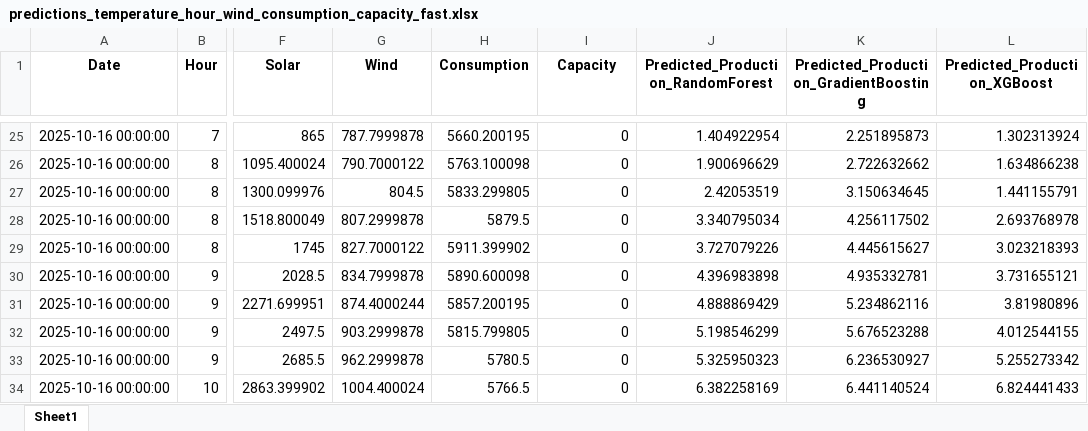
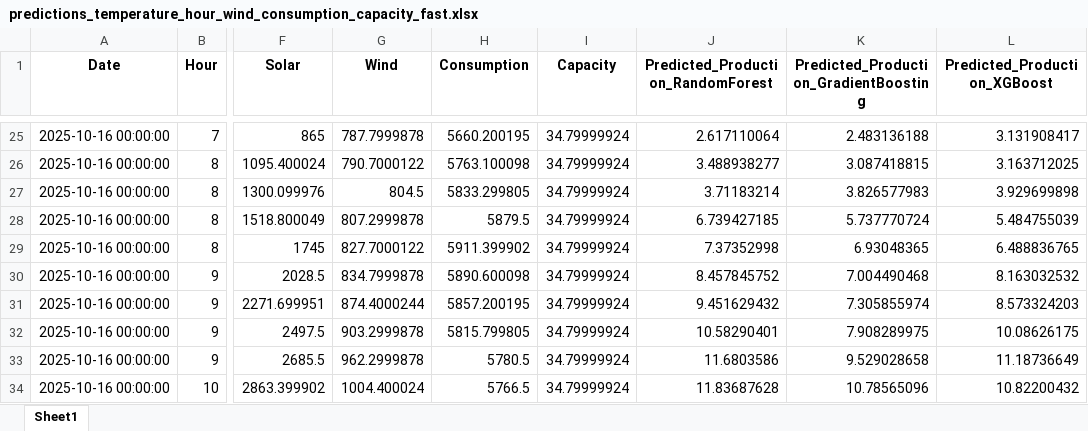
Before and after one commit to Chairetisl/Energy_Forecast_P, an Excel workbook: predictions_temperature_hour_wind_consumption_capacity_fast.xlsx, sheet Sheet1, drawn as a sheet; only a part is shown, gaps mark what is left out; values as stored, in another font and other column widths than the file's, no borders; the diff covers the shown part only; the diff names each change by its address in the sheet, - before the commit and + after, or states it on an @@ line.

```diff
--- a/predictions_temperature_hour_wind_consumption_capacity_fast.xlsx (sheet Sheet1)
+++ b/predictions_temperature_hour_wind_consumption_capacity_fast.xlsx (sheet Sheet1)
-I25:I34 (Capacity): 0
+I25:I34 (Capacity): 34.79999924
-J25: 1.404922954
+J25: 2.617110064
-K25: 2.251895873
+K25: 2.483136188
-L25 (Predicted_Production_XGBoost): 1.302313924
+L25 (Predicted_Production_XGBoost): 3.131908417
-J26: 1.900696629
+J26: 3.488938277
-K26: 2.722632662
+K26: 3.087418815
-L26 (Predicted_Production_XGBoost): 1.634866238
+L26 (Predicted_Production_XGBoost): 3.163712025
-J27: 2.42053519
+J27: 3.71183214
-K27: 3.150634645
+K27: 3.826577983
-L27 (Predicted_Production_XGBoost): 1.441155791
+L27 (Predicted_Production_XGBoost): 3.929699898
-J28: 3.340795034
+J28: 6.739427185
-K28: 4.256117502
+K28: 5.737770724
-L28 (Predicted_Production_XGBoost): 2.693768978
+L28 (Predicted_Production_XGBoost): 5.484755039
-J29: 3.727079226
+J29: 7.37352998
-K29: 4.445615627
+K29: 6.93048365
-L29 (Predicted_Production_XGBoost): 3.023218393
+L29 (Predicted_Production_XGBoost): 6.488836765
-J30: 4.396983898
+J30: 8.457845752
-K30: 4.935332781
+K30: 7.004490468
-L30 (Predicted_Production_XGBoost): 3.731655121
+L30 (Predicted_Production_XGBoost): 8.163032532
-J31: 4.888869429
+J31: 9.451629432
-K31: 5.234862116
+K31: 7.305855974
-L31 (Predicted_Production_XGBoost): 3.81980896
+L31 (Predicted_Production_XGBoost): 8.573324203
-J32: 5.198546299
+J32: 10.58290401
-K32: 5.676523288
+K32: 7.908289975
-L32 (Predicted_Production_XGBoost): 4.012544155
+L32 (Predicted_Production_XGBoost): 10.08626175
-J33: 5.325950323
+J33: 11.6803586
-K33: 6.236530927
+K33: 9.529028658
-L33 (Predicted_Production_XGBoost): 5.255273342
+L33 (Predicted_Production_XGBoost): 11.18736649
-J34: 6.382258169
+J34: 11.83687628
-K34: 6.441140524
+K34: 10.78565096
-L34 (Predicted_Production_XGBoost): 6.824441433
+L34 (Predicted_Production_XGBoost): 10.82200432
```
Also changed, not shown: 685 edited cells elsewhere in this sheet, 1 other file.
